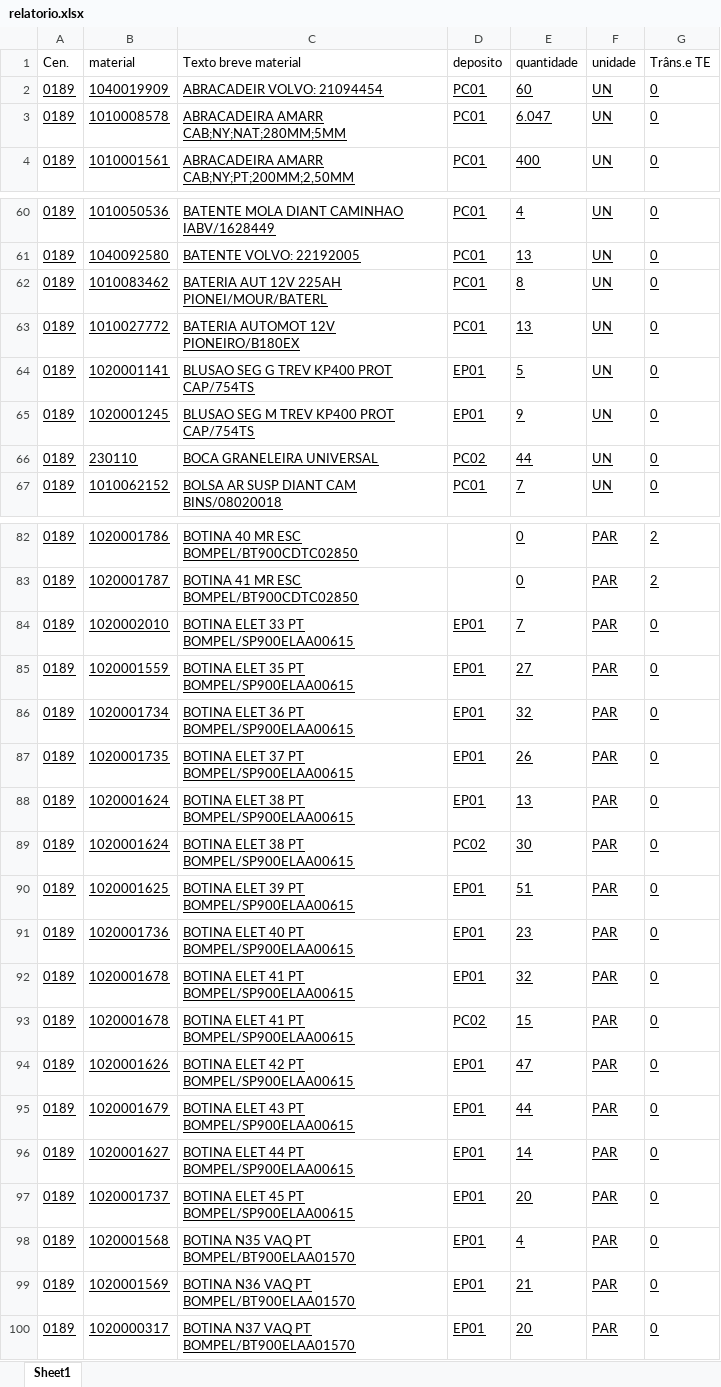
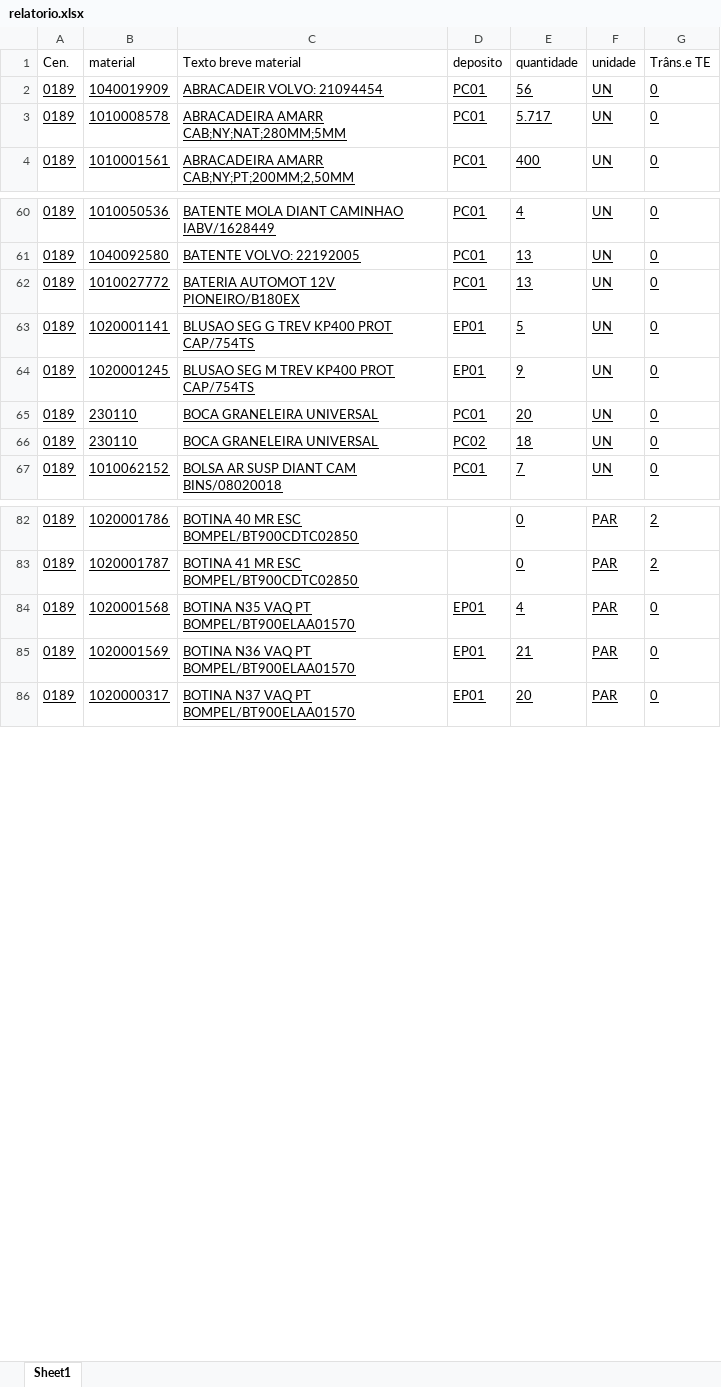
Before and after one commit to hiagogabrielga/catalogoPecasPCM, an Excel workbook: dados-catalago-pcm-interno/relatorio.xlsx, sheet Sheet1, drawn as a sheet; only a part is shown, gaps mark what is left out; values as stored, in another font and other column widths than the file's, no borders; removed rows and columns are numbered as before the commit, all else as after; the diff covers the shown part only; the diff names each change by its address in the sheet, - before the commit and + after, or states it on an @@ line.

```diff
--- a/dados-catalago-pcm-interno/relatorio.xlsx (sheet Sheet1)
+++ b/dados-catalago-pcm-interno/relatorio.xlsx (sheet Sheet1)
-E2 (quantidade): 60
+E2 (quantidade): 56
-E3 (quantidade): 6.047
+E3 (quantidade): 5.717
-row 62: 0189 | 1010083462 | BATERIA AUT 12V 225AH PIONEI/MOUR/BATERL | PC01 | 8 | UN | 0
+row 65: 0189 | 230110 | BOCA GRANELEIRA UNIVERSAL | PC01 | 20 | UN | 0
-E66 (quantidade): 44
+E66 (quantidade): 18
-row 84: 0189 | 1020002010 | BOTINA ELET 33 PT BOMPEL/SP900ELAA00615 | EP01 | 7 | PAR | 0
-row 85: 0189 | 1020001559 | BOTINA ELET 35 PT BOMPEL/SP900ELAA00615 | EP01 | 27 | PAR | 0
-row 86: 0189 | 1020001734 | BOTINA ELET 36 PT BOMPEL/SP900ELAA00615 | EP01 | 32 | PAR | 0
-row 87: 0189 | 1020001735 | BOTINA ELET 37 PT BOMPEL/SP900ELAA00615 | EP01 | 26 | PAR | 0
-row 88: 0189 | 1020001624 | BOTINA ELET 38 PT BOMPEL/SP900ELAA00615 | EP01 | 13 | PAR | 0
-row 89: 0189 | 1020001624 | BOTINA ELET 38 PT BOMPEL/SP900ELAA00615 | PC02 | 30 | PAR | 0
-row 90: 0189 | 1020001625 | BOTINA ELET 39 PT BOMPEL/SP900ELAA00615 | EP01 | 51 | PAR | 0
-row 91: 0189 | 1020001736 | BOTINA ELET 40 PT BOMPEL/SP900ELAA00615 | EP01 | 23 | PAR | 0
-row 92: 0189 | 1020001678 | BOTINA ELET 41 PT BOMPEL/SP900ELAA00615 | EP01 | 32 | PAR | 0
-row 93: 0189 | 1020001678 | BOTINA ELET 41 PT BOMPEL/SP900ELAA00615 | PC02 | 15 | PAR | 0
-row 94: 0189 | 1020001626 | BOTINA ELET 42 PT BOMPEL/SP900ELAA00615 | EP01 | 47 | PAR | 0
-row 95: 0189 | 1020001679 | BOTINA ELET 43 PT BOMPEL/SP900ELAA00615 | EP01 | 44 | PAR | 0
-row 96: 0189 | 1020001627 | BOTINA ELET 44 PT BOMPEL/SP900ELAA00615 | EP01 | 14 | PAR | 0
-row 97: 0189 | 1020001737 | BOTINA ELET 45 PT BOMPEL/SP900ELAA00615 | EP01 | 20 | PAR | 0
```
Also changed, not shown: 28 added rows, 9 removed rows and 256 edited cells elsewhere in this sheet, 1 other file.
